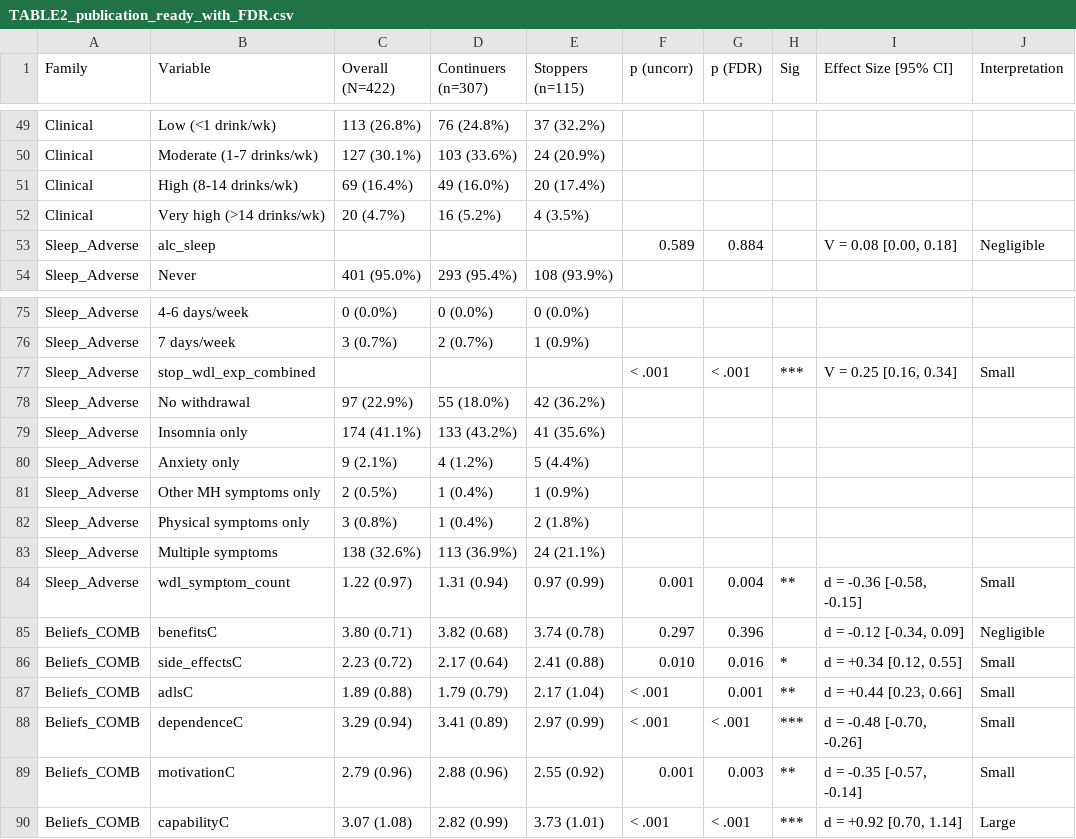
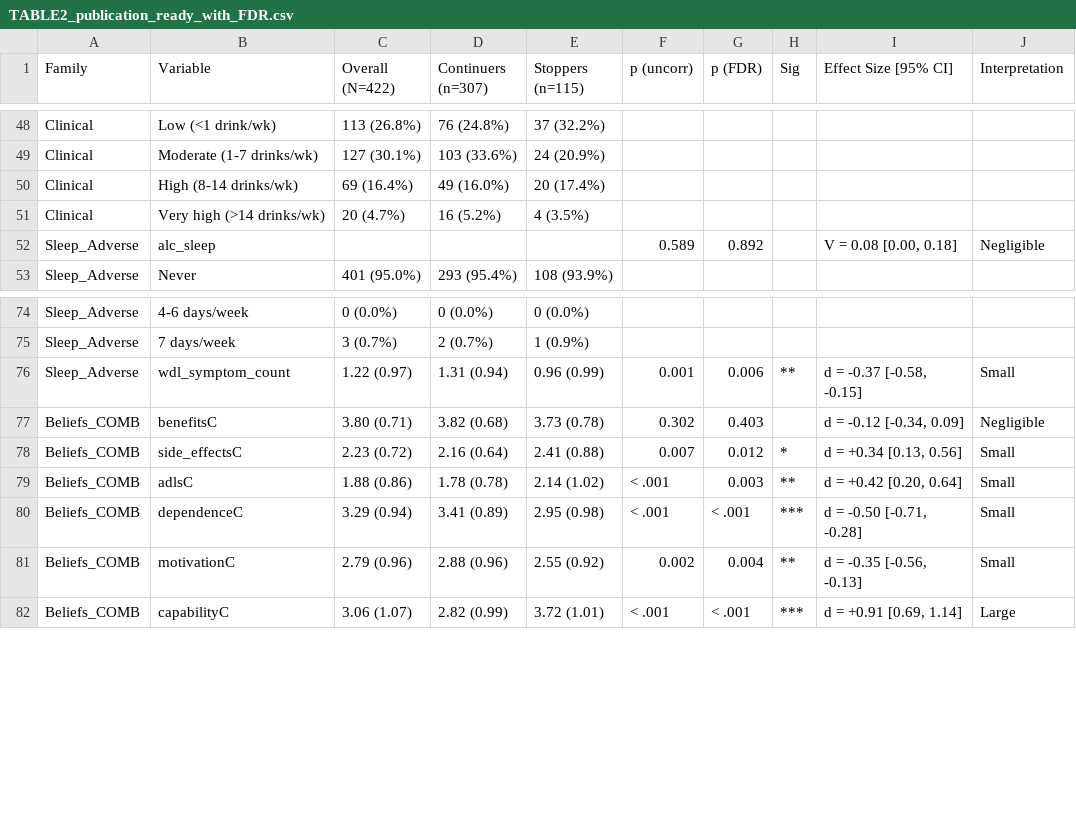
Before and after one commit to POCouture64/FINAL, a CSV file: TABLE2_publication_ready_with_FDR.csv, drawn as a sheet; only a part is shown, gaps mark what is left out; the diff covers the shown part only.

```diff
--- a/TABLE2_publication_ready_with_FDR.csv
+++ b/TABLE2_publication_ready_with_FDR.csv
@@ -52,3 +51,3 @@
 "Clinical","    Very high (>14 drinks/wk)","20 (4.7%)","16 (5.2%)","4 (3.5%)","","","","",""
-"Sleep_Adverse","alc_sleep","","","","0.589","0.884","","V = 0.08 [0.00, 0.18]","Negligible"
+"Sleep_Adverse","alc_sleep","","","","0.589","0.892","","V = 0.08 [0.00, 0.18]","Negligible"
 "Sleep_Adverse","    Never","401 (95.0%)","293 (95.4%)","108 (93.9%)","","","","",""
@@ -76,15 +75,8 @@
 "Sleep_Adverse","    7 days/week","3 (0.7%)","2 (0.7%)","1 (0.9%)","","","","",""
-"Sleep_Adverse","stop_wdl_exp_combined","","","","< .001","< .001","***","V = 0.25 [0.16, 0.34]","Small"
-"Sleep_Adverse","    No withdrawal","97 (22.9%)","55 (18.0%)","42 (36.2%)","","","","",""
-"Sleep_Adverse","    Insomnia only","174 (41.1%)","133 (43.2%)","41 (35.6%)","","","","",""
-"Sleep_Adverse","    Anxiety only","9 (2.1%)","4 (1.2%)","5 (4.4%)","","","","",""
-"Sleep_Adverse","    Other MH symptoms only","2 (0.5%)","1 (0.4%)","1 (0.9%)","","","","",""
-"Sleep_Adverse","    Physical symptoms only","3 (0.8%)","1 (0.4%)","2 (1.8%)","","","","",""
-"Sleep_Adverse","    Multiple symptoms","138 (32.6%)","113 (36.9%)","24 (21.1%)","","","","",""
-"Sleep_Adverse","wdl_symptom_count","1.22 (0.97)","1.31 (0.94)","0.97 (0.99)","0.001","0.004","**","d = -0.36 [-0.58, -0.15]","Small"
-"Beliefs_COMB","benefitsC","3.80 (0.71)","3.82 (0.68)","3.74 (0.78)","0.297","0.396","","d = -0.12 [-0.34, 0.09]","Negligible"
-"Beliefs_COMB","side_effectsC","2.23 (0.72)","2.17 (0.64)","2.41 (0.88)","0.010","0.016","*","d = +0.34 [0.12, 0.55]","Small"
-"Beliefs_COMB","adlsC","1.89 (0.88)","1.79 (0.79)","2.17 (1.04)","< .001","0.001","**","d = +0.44 [0.23, 0.66]","Small"
-"Beliefs_COMB","dependenceC","3.29 (0.94)","3.41 (0.89)","2.97 (0.99)","< .001","< .001","***","d = -0.48 [-0.70, -0.26]","Small"
-"Beliefs_COMB","motivationC","2.79 (0.96)","2.88 (0.96)","2.55 (0.92)","0.001","0.003","**","d = -0.35 [-0.57, -0.14]","Small"
-"Beliefs_COMB","capabilityC","3.07 (1.08)","2.82 (0.99)","3.73 (1.01)","< .001","< .001","***","d = +0.92 [0.70, 1.14]","Large"
+"Sleep_Adverse","wdl_symptom_count","1.22 (0.97)","1.31 (0.94)","0.96 (0.99)","0.001","0.006","**","d = -0.37 [-0.58, -0.15]","Small"
+"Beliefs_COMB","benefitsC","3.80 (0.71)","3.82 (0.68)","3.73 (0.78)","0.302","0.403","","d = -0.12 [-0.34, 0.09]","Negligible"
+"Beliefs_COMB","side_effectsC","2.23 (0.72)","2.16 (0.64)","2.41 (0.88)","0.007","0.012","*","d = +0.34 [0.13, 0.56]","Small"
+"Beliefs_COMB","adlsC","1.88 (0.86)","1.78 (0.78)","2.14 (1.02)","< .001","0.003","**","d = +0.42 [0.20, 0.64]","Small"
+"Beliefs_COMB","dependenceC","3.29 (0.94)","3.41 (0.89)","2.95 (0.98)","< .001","< .001","***","d = -0.50 [-0.71, -0.28]","Small"
+"Beliefs_COMB","motivationC","2.79 (0.96)","2.88 (0.96)","2.55 (0.92)","0.002","0.004","**","d = -0.35 [-0.56, -0.13]","Small"
+"Beliefs_COMB","capabilityC","3.06 (1.07)","2.82 (0.99)","3.72 (1.01)","< .001","< .001","***","d = +0.91 [0.69, 1.14]","Large"
```
Also changed, not shown: 1 removed row and 120 edited cells elsewhere in this file, TABLE1_overall_characteristics.csv, TABLE2_effect_sizes_all_variables.csv, 34 other files.
